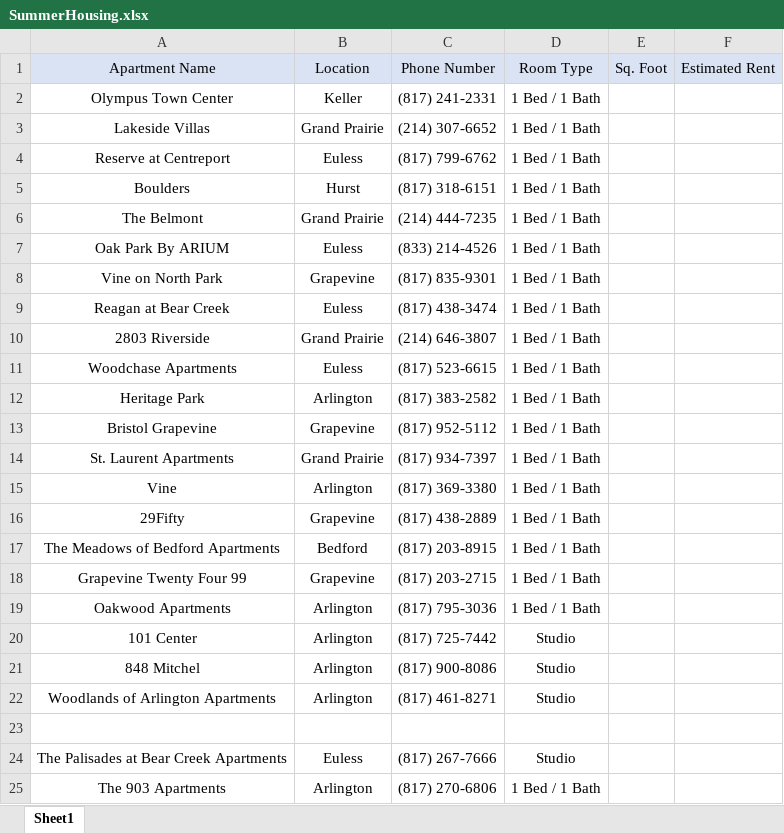
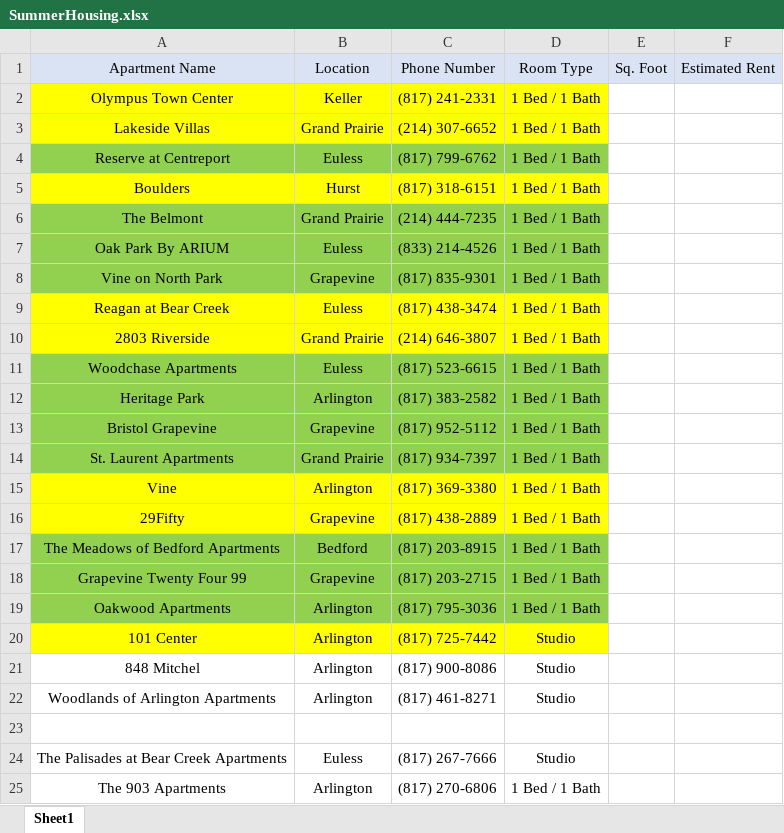
Before and after one commit to starkc1/CameronStark.github.io, an Excel workbook: SummerHousing.xlsx, sheet Sheet1, drawn as a sheet; only a part is shown; values as stored, in another font and other column widths than the file's, no borders; the diff names each change by its address in the sheet, - before the commit and + after, or states it on an @@ line.

```diff
--- a/SummerHousing.xlsx (sheet Sheet1)
+++ b/SummerHousing.xlsx (sheet Sheet1)
-A2:D3 fill: none
+A2:D3 fill: #FFFF00
-A4:D4 fill: none
+A4:D4 fill: #92D050
-A5:D5 fill: none
+A5:D5 fill: #FFFF00
-A6:D8 fill: none
+A6:D8 fill: #92D050
-A9:D10 fill: none
+A9:D10 fill: #FFFF00
-A11:D14 fill: none
+A11:D14 fill: #92D050
-A15:D16 fill: none
+A15:D16 fill: #FFFF00
-A17:D19 fill: none
+A17:D19 fill: #92D050
-A20:D20 fill: none
+A20:D20 fill: #FFFF00
```
Also changed, not shown: 4 other files.
